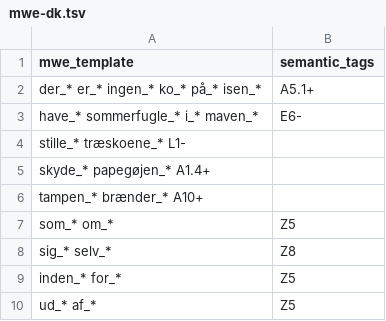
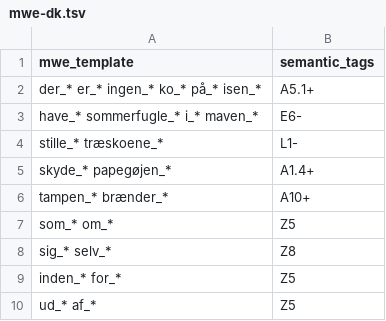
Before and after one commit to UCREL/Multilingual-USAS, a TSV file: Danish/mwe-dk.tsv, drawn as a sheet; removed rows and columns are numbered as before the commit, all else as after; the diff names each change by its address in the sheet, - before the commit and + after, or states it on an @@ line.

```diff
--- a/Danish/mwe-dk.tsv
+++ b/Danish/mwe-dk.tsv
-row 4: stille_* træskoene_* L1-
-row 5: skyde_* papegøjen_* A1.4+
-row 6: tampen_* brænder_* A10+
+row 4: stille_* træskoene_* | L1-
+row 5: skyde_* papegøjen_* | A1.4+
+row 6: tampen_* brænder_* | A10+
```
